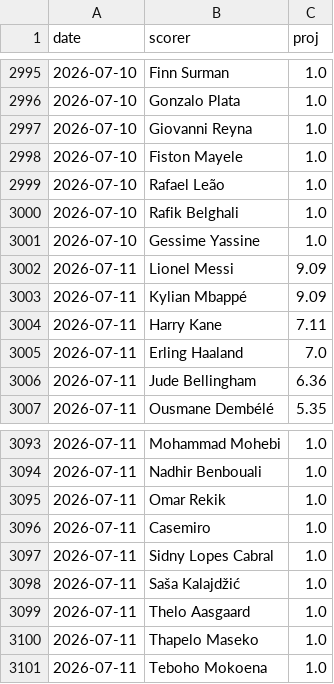
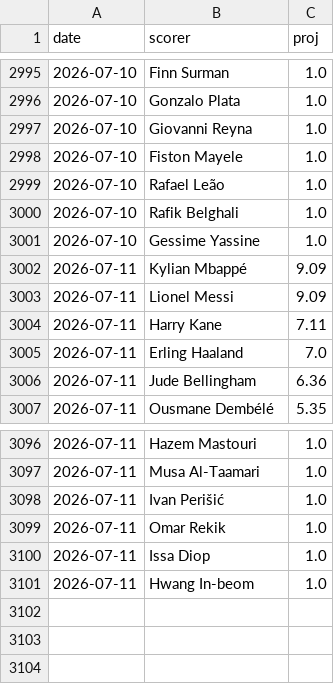
Before and after one commit to manuelcralves/WORLD-CUP-2026, a CSV file: outputs/golden_history.csv, drawn as a sheet; only a part is shown, gaps mark what is left out; the diff covers the shown part only.

```diff
--- a/outputs/golden_history.csv
+++ b/outputs/golden_history.csv
@@ -3001,4 +3001,4 @@ date,scorer,proj
 2026-07-10,Gessime Yassine,1.0
+2026-07-11,Kylian Mbappé,9.09
 2026-07-11,Lionel Messi,9.09
-2026-07-11,Kylian Mbappé,9.09
 2026-07-11,Harry Kane,7.11
@@ -3093,9 +3096,6 @@ date,scorer,proj
-2026-07-11,Mohammad Mohebi,1.0
-2026-07-11,Nadhir Benbouali,1.0
+2026-07-11,Hazem Mastouri,1.0
+2026-07-11,Musa Al-Taamari,1.0
+2026-07-11,Ivan Perišić,1.0
 2026-07-11,Omar Rekik,1.0
-2026-07-11,Casemiro,1.0
-2026-07-11,Sidny Lopes Cabral,1.0
-2026-07-11,Saša Kalajdžić,1.0
-2026-07-11,Thelo Aasgaard,1.0
-2026-07-11,Thapelo Maseko,1.0
-2026-07-11,Teboho Mokoena,1.0
+2026-07-11,Issa Diop,1.0
+2026-07-11,Hwang In-beom,1.0
```
Also changed, not shown: 19 added rows, 16 removed rows, 38 moved rows and 4 edited cells elsewhere in this file.
